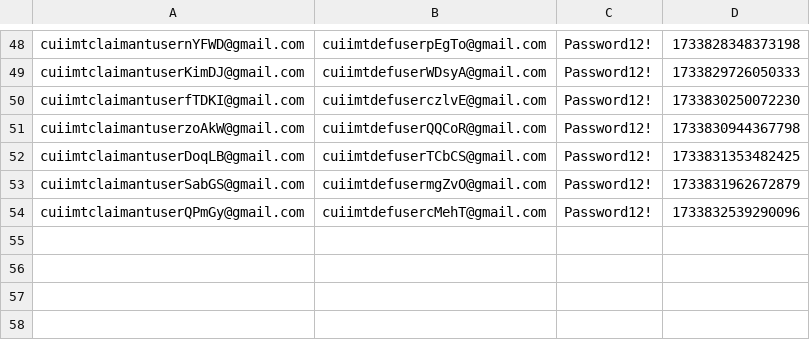
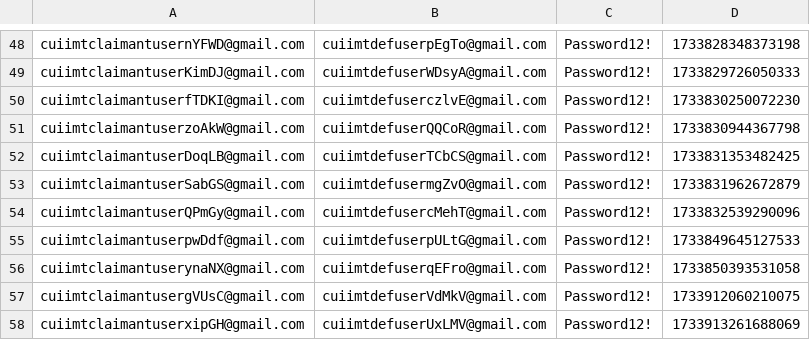
Before and after one commit to hmcts/civil-performance, a CSV file: CUIR2Claims.csv, drawn as a sheet; only a part is shown, gaps mark what is left out.

```diff
--- a/CUIR2Claims.csv
+++ b/CUIR2Claims.csv
@@ -54 +54,5 @@ cuiimtclaimantuserSabGS@gmail.com,cuiimtdefusermgZvO@gmail.com,Password12!,17338
 cuiimtclaimantuserQPmGy@gmail.com,cuiimtdefusercMehT@gmail.com,Password12!,1733832539290096
+cuiimtclaimantuserpwDdf@gmail.com,cuiimtdefuserpULtG@gmail.com,Password12!,1733849645127533
+cuiimtclaimantuserynaNX@gmail.com,cuiimtdefuserqEFro@gmail.com,Password12!,1733850393531058
+cuiimtclaimantusergVUsC@gmail.com,cuiimtdefuserVdMkV@gmail.com,Password12!,1733912060210075
+cuiimtclaimantuserxipGH@gmail.com,cuiimtdefuserUxLMV@gmail.com,Password12!,1733913261688069
```
Also changed, not shown: 2 other files.
